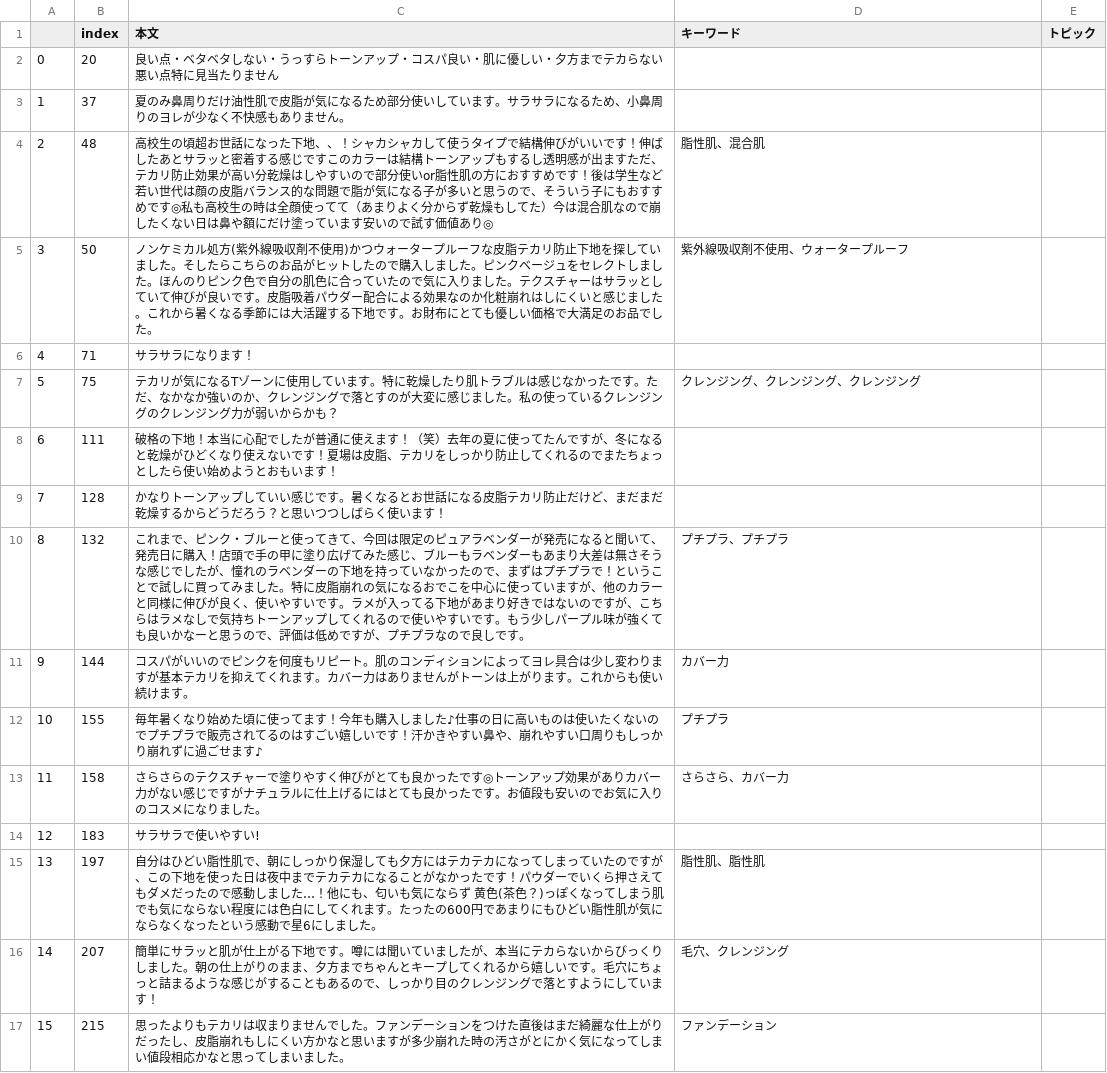
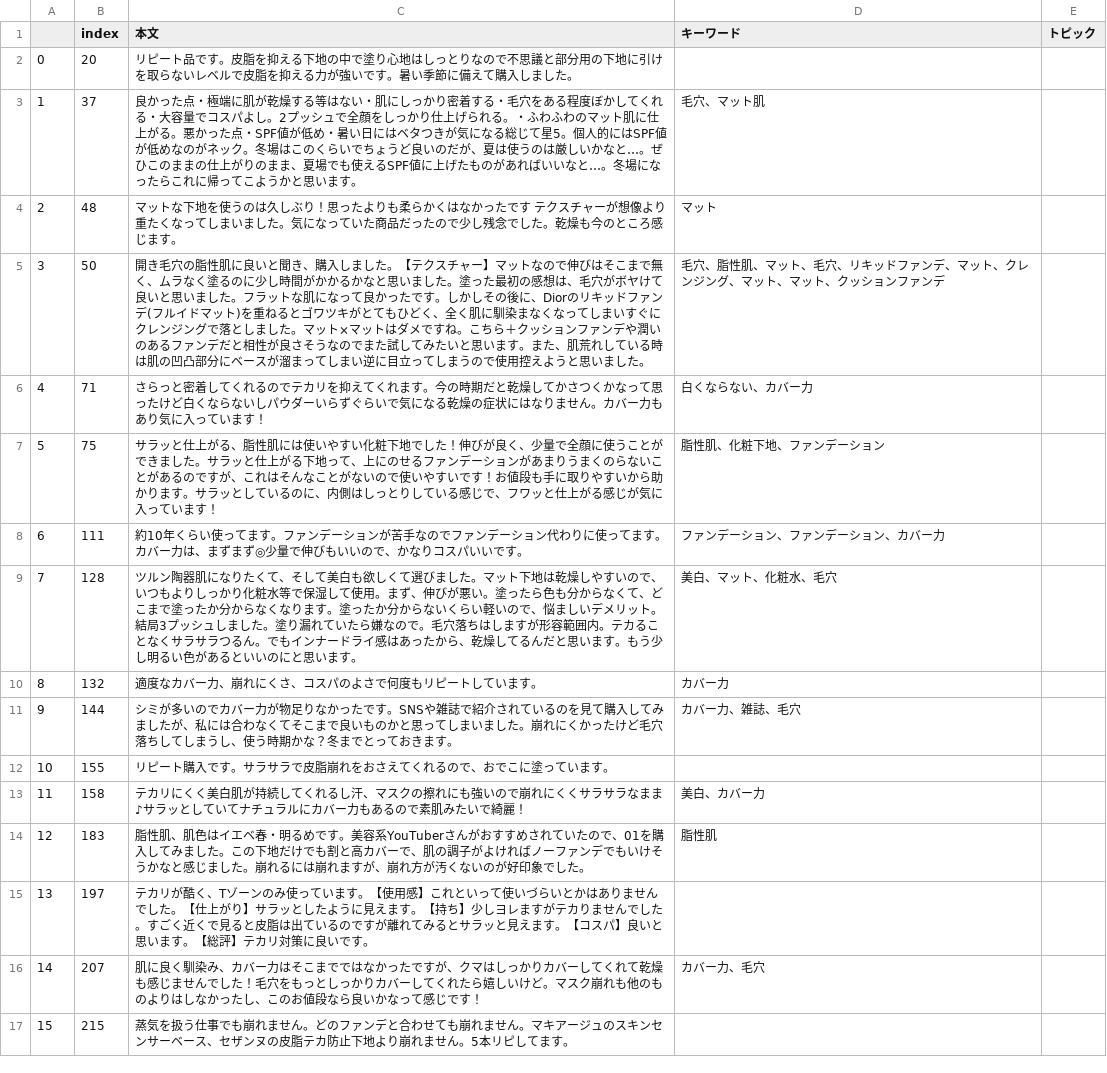
Before and after one commit to naofujii/Topic-classification_streamlit, a CSV file: test_data_streamlit/マットシフォン UVホワイトニングベースN_450.csv, drawn as a sheet; only a part is shown; the diff covers the shown part only.

```diff
--- a/test_data_streamlit/マットシフォン UVホワイトニングベースN_450.csv
+++ b/test_data_streamlit/マットシフォン UVホワイトニングベースN_450.csv
@@ -1,17 +1,17 @@
 ,index,本文,キーワード,トピック
-0,20,良い点・ベタベタしない・うっすらトーンアップ・コスパ良い・肌に優しい・夕方までテカらない悪い点特に見当たりません,,
-1,37,夏のみ鼻周りだけ油性肌で皮脂が気になるため部分使いしています。サラサラになるため、小鼻周りのヨレが少なく不快感もありません。,,
-2,48,高校生の頃超お世話になった下地、、！シャカシャカして使うタイプで結構伸びがいいです！伸ばしたあとサラッと密着する感じですこのカラーは結構トーンアップもするし透明感が出ますただ、テカリ防止効果が高い分乾燥はしやすいので部分使いor脂性肌の方におすすめです！後は学生など若い世代は顔の皮脂バランス的な問題で脂が気になる子が多いと思うので、そういう子にもおすすめです◎私も高校生の時は全顔使ってて（あまりよく分からず乾燥もしてた）今は混合肌なので崩したくない日は鼻や額にだけ塗っています安いので試す価値あり◎,脂性肌、混合肌,
-3,50,ノンケミカル処方(紫外線吸収剤不使用)かつウォータープルーフな皮脂テカリ防止下地を探していました。そしたらこちらのお品がヒットしたので購入しました。ピンクベージュをセレクトしました。ほんのりピンク色で自分の肌色に合っていたので気に入りました。テクスチャーはサラッとしていて伸びが良いです。皮脂吸着パウダー配合による効果なのか化粧崩れはしにくいと感じました。これから暑くなる季節には大活躍する下地です。お財布にとても優しい価格で大満足のお品でした。,紫外線吸収剤不使用、ウォータープルーフ,
-4,71,サラサラになります！,,
-5,75,テカリが気になるTゾーンに使用しています。特に乾燥したり肌トラブルは感じなかったです。ただ、なかなか強いのか、クレンジングで落とすのが大変に感じました。私の使っているクレンジングのクレンジング力が弱いからかも？,クレンジング、クレンジング、クレンジング,
-6,111,破格の下地！本当に心配でしたが普通に使えます！（笑）去年の夏に使ってたんですが、冬になると乾燥がひどくなり使えないです！夏場は皮脂、テカリをしっかり防止してくれるのでまたちょっとしたら使い始めようとおもいます！,,
-7,128,かなりトーンアップしていい感じです。暑くなるとお世話になる皮脂テカリ防止だけど、まだまだ乾燥するからどうだろう？と思いつつしばらく使います！,,
-8,132,これまで、ピンク・ブルーと使ってきて、今回は限定のピュアラベンダーが発売になると聞いて、発売日に購入！店頭で手の甲に塗り広げてみた感じ、ブルーもラベンダーもあまり大差は無さそうな感じでしたが、憧れのラベンダーの下地を持っていなかったので、まずはプチプラで！ということで試しに買ってみました。特に皮脂崩れの気になるおでこを中心に使っていますが、他のカラーと同様に伸びが良く、使いやすいです。ラメが入ってる下地があまり好きではないのですが、こちらはラメなしで気持ちトーンアップしてくれるので使いやすいです。もう少しパープル味が強くても良いかなーと思うので、評価は低めですが、プチプラなので良しです。,プチプラ、プチプラ,
-9,144,コスパがいいのでピンクを何度もリピート。肌のコンディションによってヨレ具合は少し変わりますが基本テカリを抑えてくれます。カバー力はありませんがトーンは上がります。これからも使い続けます。,カバー力,
-10,155,毎年暑くなり始めた頃に使ってます！今年も購入しました♪仕事の日に高いものは使いたくないのでプチプラで販売されてるのはすごい嬉しいです！汗かきやすい鼻や、崩れやすい口周りもしっかり崩れずに過ごせます♪,プチプラ,
-11,158,さらさらのテクスチャーで塗りやすく伸びがとても良かったです◎トーンアップ効果がありカバー力がない感じですがナチュラルに仕上げるにはとても良かったです。お値段も安いのでお気に入りのコスメになりました。,さらさら、カバー力,
-12,183,サラサラで使いやすい!,,
-13,197,自分はひどい脂性肌で、朝にしっかり保湿しても夕方にはテカテカになってしまっていたのですが、この下地を使った日は夜中までテカテカになることがなかったです！パウダーでいくら押さえてもダメだったので感動しました…！他にも、匂いも気にならず　黄色(茶色？)っぽくなってしまう肌でも気にならない程度には色白にしてくれます。たったの600円であまりにもひどい脂性肌が気にならなくなったという感動で星6にしました。,脂性肌、脂性肌,
-14,207,簡単にサラッと肌が仕上がる下地です。噂には聞いていましたが、本当にテカらないからびっくりしました。朝の仕上がりのまま、夕方までちゃんとキープしてくれるから嬉しいです。毛穴にちょっと詰まるような感じがすることもあるので、しっかり目のクレンジングで落とすようにしています！,毛穴、クレンジング,
-15,215,思ったよりもテカリは収まりませんでした。ファンデーションをつけた直後はまだ綺麗な仕上がりだったし、皮脂崩れもしにくい方かなと思いますが多少崩れた時の汚さがとにかく気になってしまい値段相応かなと思ってしまいました。,ファンデーション,
+0,20,リピート品です。皮脂を抑える下地の中で塗り心地はしっとりなので不思議と部分用の下地に引けを取らないレベルで皮脂を抑える力が強いです。暑い季節に備えて購入しました。,,
+1,37,良かった点・極端に肌が乾燥する等はない・肌にしっかり密着する・毛穴をある程度ぼかしてくれる・大容量でコスパよし。2プッシュで全顔をしっかり仕上げられる。・ふわふわのマット肌に仕上がる。悪かった点・SPF値が低め・暑い日にはベタつきが気になる総じて星5。個人的にはSPF値が低めなのがネック。冬場はこのくらいでちょうど良いのだが、夏は使うのは厳しいかなと…。ぜひこのままの仕上がりのまま、夏場でも使えるSPF値に上げたものがあればいいなと…。冬場になったらこれに帰ってこようかと思います。,毛穴、マット肌,
+2,48,マットな下地を使うのは久しぶり！思ったよりも柔らかくはなかったです　テクスチャーが想像より重たくなってしまいました。気になっていた商品だったので少し残念でした。乾燥も今のところ感じます。,マット,
+3,50,開き毛穴の脂性肌に良いと聞き、購入しました。【テクスチャー】マットなので伸びはそこまで無く、ムラなく塗るのに少し時間がかかるかなと思いました。塗った最初の感想は、毛穴がボヤけて良いと思いました。フラットな肌になって良かったです。しかしその後に、Diorのリキッドファンデ(フルイドマット)を重ねるとゴワツキがとてもひどく、全く肌に馴染まなくなってしまいすぐにクレンジングで落としました。マット×マットはダメですね。こちら＋クッションファンデや潤いのあるファンデだと相性が良さそうなのでまた試してみたいと思います。また、肌荒れしている時は肌の凹凸部分にベースが溜まってしまい逆に目立ってしまうので使用控えようと思いました。,毛穴、脂性肌、マット、毛穴、リキッドファンデ、マット、クレンジング、マット、マット、クッションファンデ,
+4,71,さらっと密着してくれるのでテカリを抑えてくれます。今の時期だと乾燥してかさつくかなって思ったけど白くならないしパウダーいらずぐらいで気になる乾燥の症状にはなりません。カバー力もあり気に入っています！,白くならない、カバー力,
+5,75,サラッと仕上がる、脂性肌には使いやすい化粧下地でした！伸びが良く、少量で全顔に使うことができました。サラッと仕上がる下地って、上にのせるファンデーションがあまりうまくのらないことがあるのですが、これはそんなことがないので使いやすいです！お値段も手に取りやすいから助かります。サラッとしているのに、内側はしっとりしている感じで、フワッと仕上がる感じが気に入っています！,脂性肌、化粧下地、ファンデーション,
+6,111,約10年くらい使ってます。ファンデーションが苦手なのでファンデーション代わりに使ってます。カバー力は、まずまず◎少量で伸びもいいので、かなりコスパいいです。,ファンデーション、ファンデーション、カバー力,
+7,128,ツルン陶器肌になりたくて、そして美白も欲しくて選びました。マット下地は乾燥しやすいので、いつもよりしっかり化粧水等で保湿して使用。まず、伸びが悪い。塗ったら色も分からなくて、どこまで塗ったか分からなくなります。塗ったか分からないくらい軽いので、悩ましいデメリット。結局3プッシュしました。塗り漏れていたら嫌なので。毛穴落ちはしますが形容範囲内。テカることなくサラサラつるん。でもインナードライ感はあったから、乾燥してるんだと思います。もう少し明るい色があるといいのにと思います。,美白、マット、化粧水、毛穴,
+8,132,適度なカバー力、崩れにくさ、コスパのよさで何度もリピートしています。,カバー力,
+9,144,シミが多いのでカバー力が物足りなかったです。SNSや雑誌で紹介されているのを見て購入してみましたが、私には合わなくてそこまで良いものかと思ってしまいました。崩れにくかったけど毛穴落ちしてしまうし、使う時期かな？冬までとっておきます。,カバー力、雑誌、毛穴,
+10,155,リピート購入です。サラサラで皮脂崩れをおさえてくれるので、おでこに塗っています。,,
+11,158,テカリにくく美白肌が持続してくれるし汗、マスクの擦れにも強いので崩れにくくサラサラなまま♪サラッとしていてナチュラルにカバー力もあるので素肌みたいで綺麗！,美白、カバー力,
+12,183,脂性肌、肌色はイエベ春・明るめです。美容系YouTuberさんがおすすめされていたので、01を購入してみました。この下地だけでも割と高カバーで、肌の調子がよければノーファンデでもいけそうかなと感じました。崩れるには崩れますが、崩れ方が汚くないのが好印象でした。,脂性肌,
+13,197,テカリが酷く、Tゾーンのみ使っています。【使用感】これといって使いづらいとかはありませんでした。【仕上がり】サラッとしたように見えます。【持ち】少しヨレますがテカりませんでした。すごく近くで見ると皮脂は出ているのですが離れてみるとサラッと見えます。【コスパ】良いと思います。【総評】テカリ対策に良いです。,,
+14,207,肌に良く馴染み、カバー力はそこまでではなかったですが、クマはしっかりカバーしてくれて乾燥も感じませんでした！毛穴をもっとしっかりカバーしてくれたら嬉しいけど。マスク崩れも他のものよりはしなかったし、このお値段なら良いかなって感じです！,カバー力、毛穴,
+15,215,蒸気を扱う仕事でも崩れません。どのファンデと合わせても崩れません。マキアージュのスキンセンサーベース、セザンヌの皮脂テカ防止下地より崩れません。5本リピしてます。,,
```
Also changed, not shown: 34 edited cells elsewhere in this file, 1 other file.
